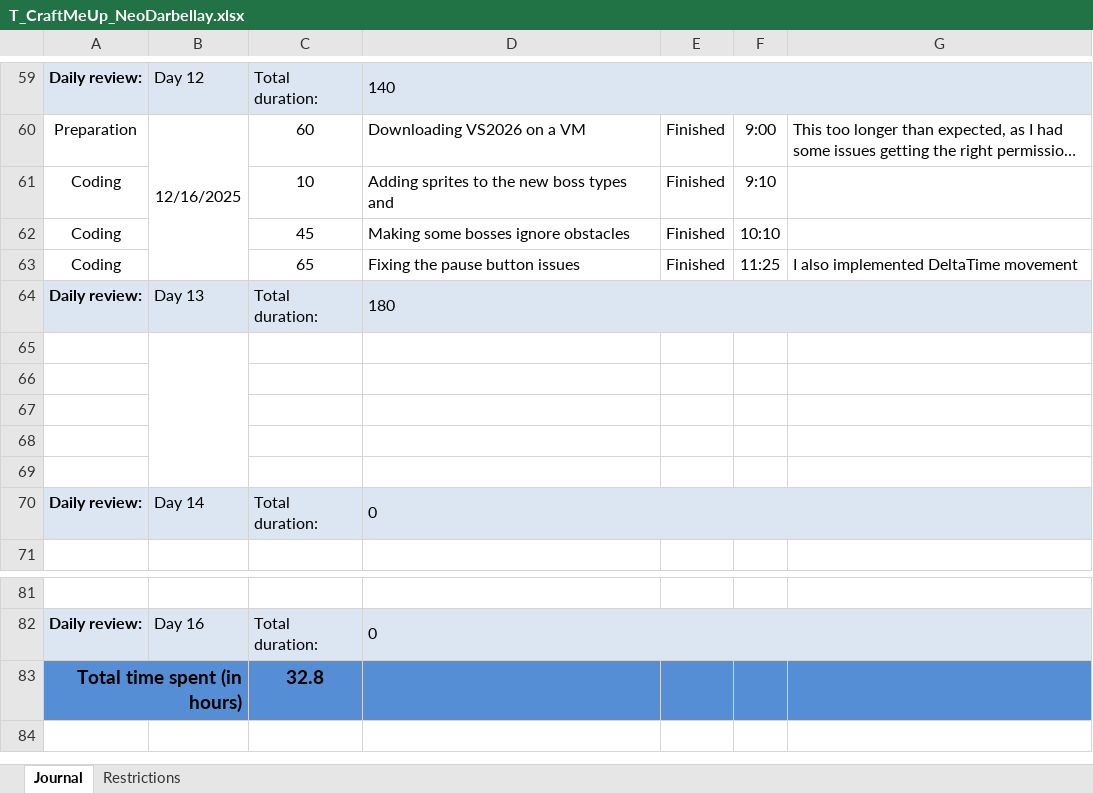
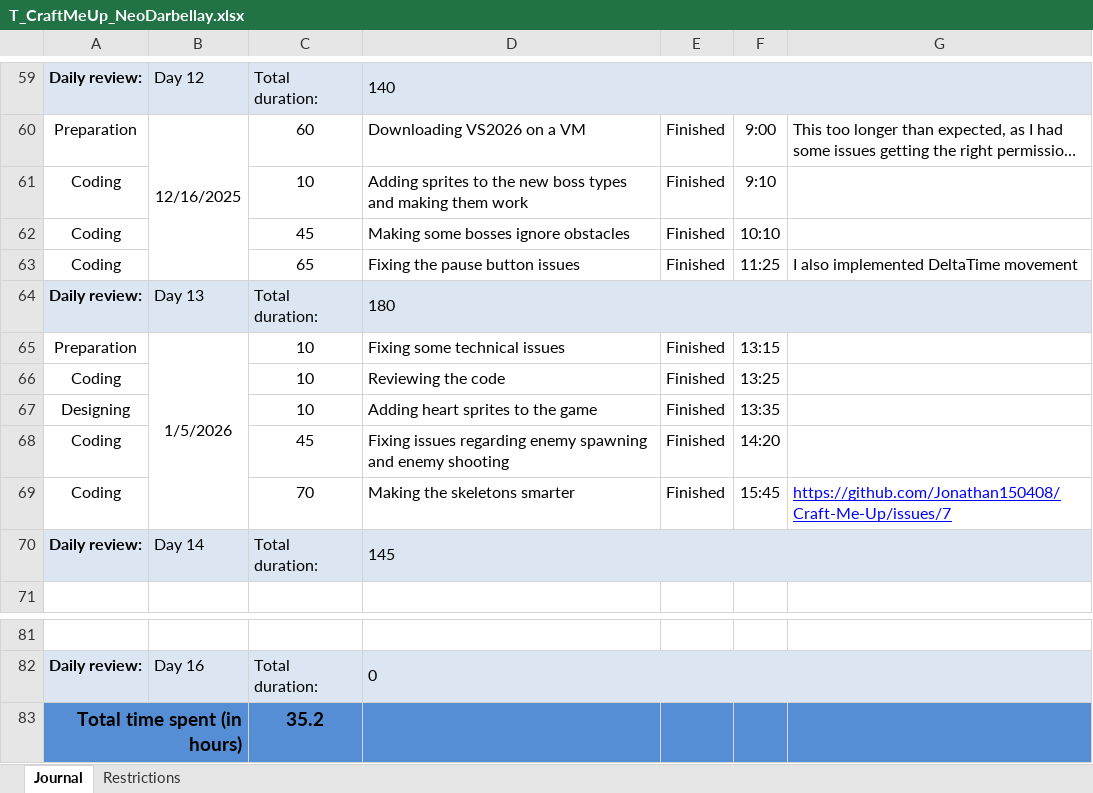
Before and after one commit to Jonathan150408/Craft-Me-Up, an Excel workbook: T_CraftMeUp_NeoDarbellay.xlsx, sheet Journal, drawn as a sheet; only a part is shown, gaps mark what is left out; long unchanged cells end in …; values as stored, in another font and other column widths than the file's, no borders; conditional formats not drawn; the diff names each change by its address in the sheet, - before the commit and + after, or states it on an @@ line.

Commit message:
doc(work log): Updated

```diff
--- a/T_CraftMeUp_NeoDarbellay.xlsx (sheet Journal)
+++ b/T_CraftMeUp_NeoDarbellay.xlsx (sheet Journal)
-D61: …types and
+D61: …types and making them work
-row 65: (empty)
+row 65: Preparation | 1/5/2026 | 10 | Fixing some technical issues | Finished | 13:15
-row 66: (empty)
+row 66: Coding |  | 10 | Reviewing the code | Finished | 13:25
-row 67: (empty)
+row 67: Designing |  | 10 | Adding heart sprites to the game | Finished | 13:35
-row 68: (empty)
+row 68: Coding |  | 45 | Fixing issues regarding enemy spawning and enemy shooting | Finished | 14:20
-row 69: (empty)
+row 69: Coding |  | 70 | Making the skeletons smarter | Finished | 15:45 | https://github.com/Jonathan150408/Craft-Me-Up/issues/7
-D70: 0
+D70: 145
-C83: 32.8
+C83: 35.2
```
